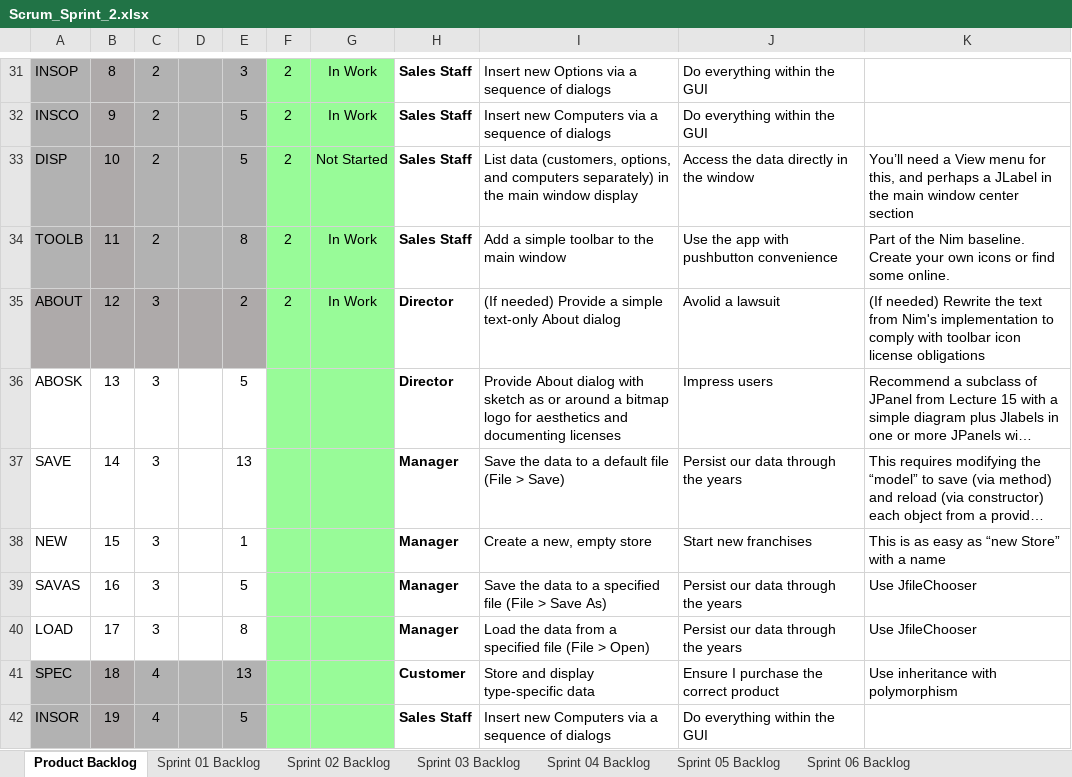
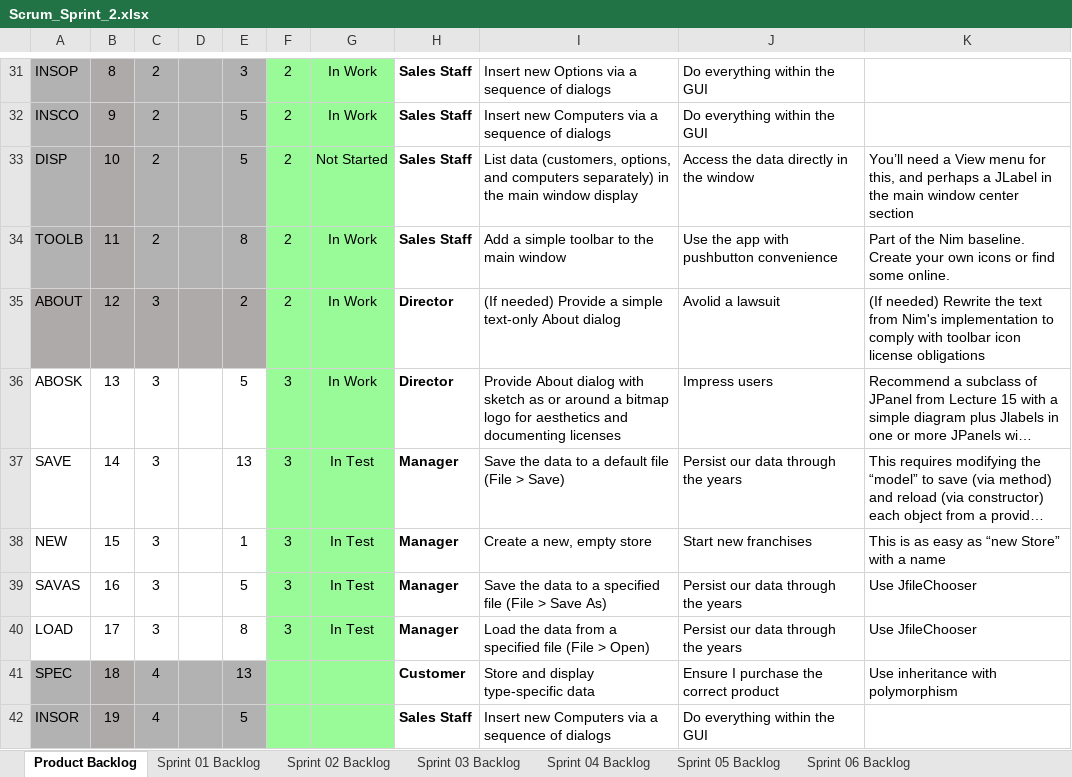
Before and after one commit to tyler-danh/cse1325, an Excel workbook: P07/Scrum_Sprint_2.xlsx, sheet Product Backlog, drawn as a sheet; only a part is shown, gaps mark what is left out; long unchanged cells end in …; values as stored, in another font and other column widths than the file's, no borders; charts and pictures not drawn; the diff names each change by its address in the sheet, - before the commit and + after, or states it on an @@ line.

```diff
--- a/P07/Scrum_Sprint_2.xlsx (sheet Product Backlog)
+++ b/P07/Scrum_Sprint_2.xlsx (sheet Product Backlog)
-F36:F40: (empty)
+F36:F40: 3
-G36: (empty)
+G36: In Work
-G37:G40: (empty)
+G37:G40: In Test
```
Also changed, not shown: sheet Sprint 03 Backlog, charts or pictures.
